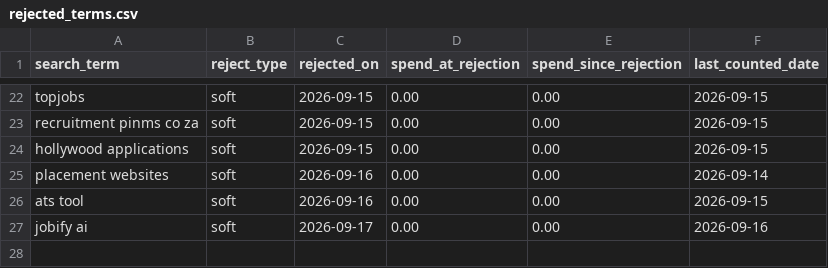
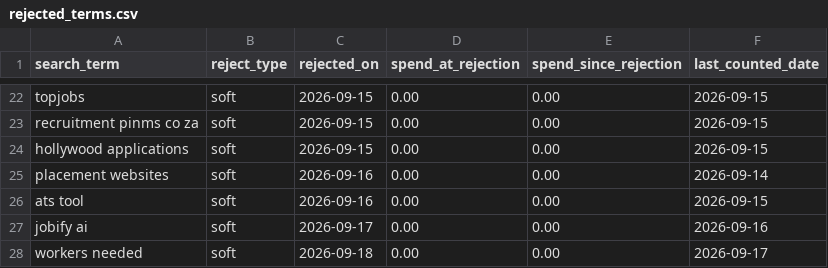
Before and after one commit to jessicagertig/paid-ads-management-pipeline, a CSV file: catalogue/rejected_terms.csv, drawn as a sheet; only a part is shown, gaps mark what is left out; the diff names each change by its address in the sheet, - before the commit and + after, or states it on an @@ line.

```diff
--- a/catalogue/rejected_terms.csv
+++ b/catalogue/rejected_terms.csv
+row 28: workers needed | soft | 2026-09-18 | 0.00 | 0.00 | 2026-09-17
```
